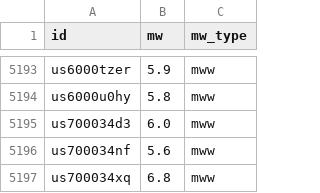
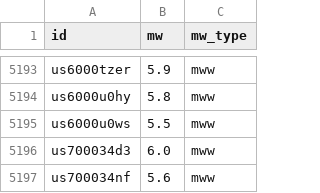
Before and after one commit to judithhubbard/earthquake-stats, a CSV file: pipeline/mw.csv, drawn as a sheet; only a part is shown, gaps mark what is left out; the shorter side is filled out with more unchanged rows; the diff names each change by its address in the sheet, - before the commit and + after, or states it on an @@ line.

```diff
--- a/pipeline/mw.csv
+++ b/pipeline/mw.csv
+row 5195: us6000u0ws | 5.5 | mww
```
